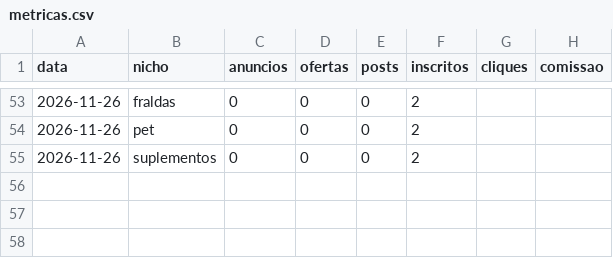
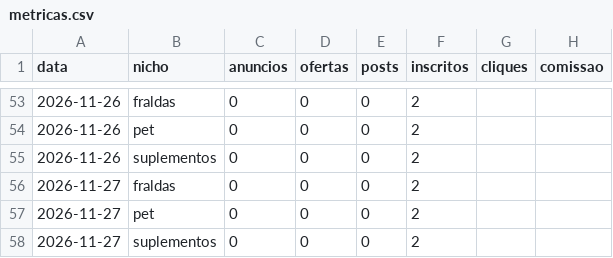
Before and after one commit to jeanluyac-sketch/preco-real, a CSV file: dados/metricas.csv, drawn as a sheet; only a part is shown, gaps mark what is left out; the diff names each change by its address in the sheet, - before the commit and + after, or states it on an @@ line.

```diff
--- a/dados/metricas.csv
+++ b/dados/metricas.csv
+row 56: 2026-11-27 | fraldas | 0 | 0 | 0 | 2
+row 57: 2026-11-27 | pet | 0 | 0 | 0 | 2
+row 58: 2026-11-27 | suplementos | 0 | 0 | 0 | 2
```
Also changed, not shown: metricas.csv.
